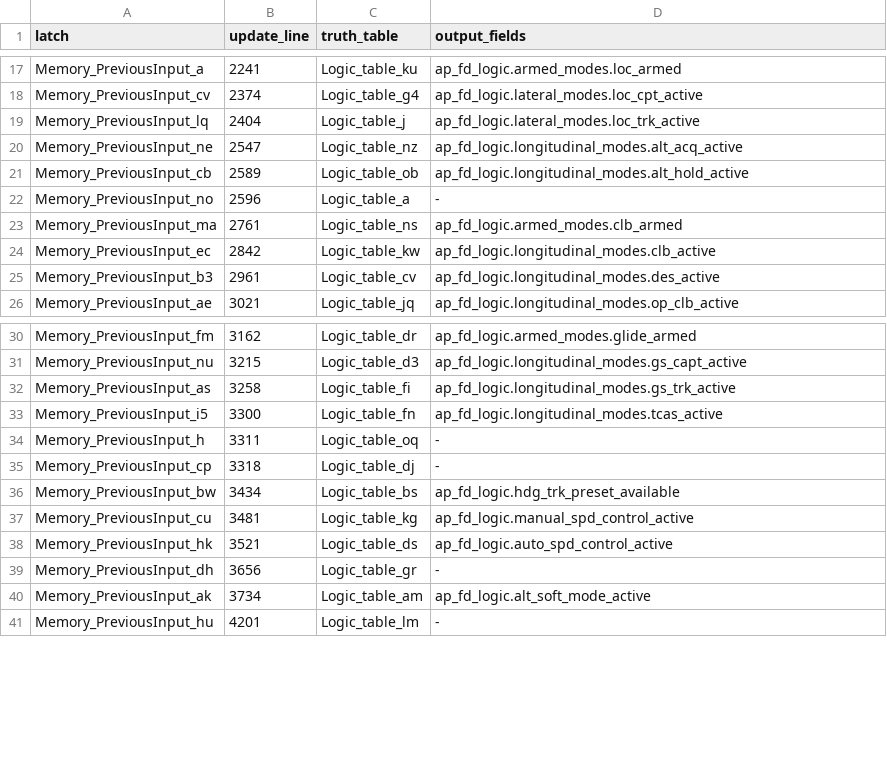
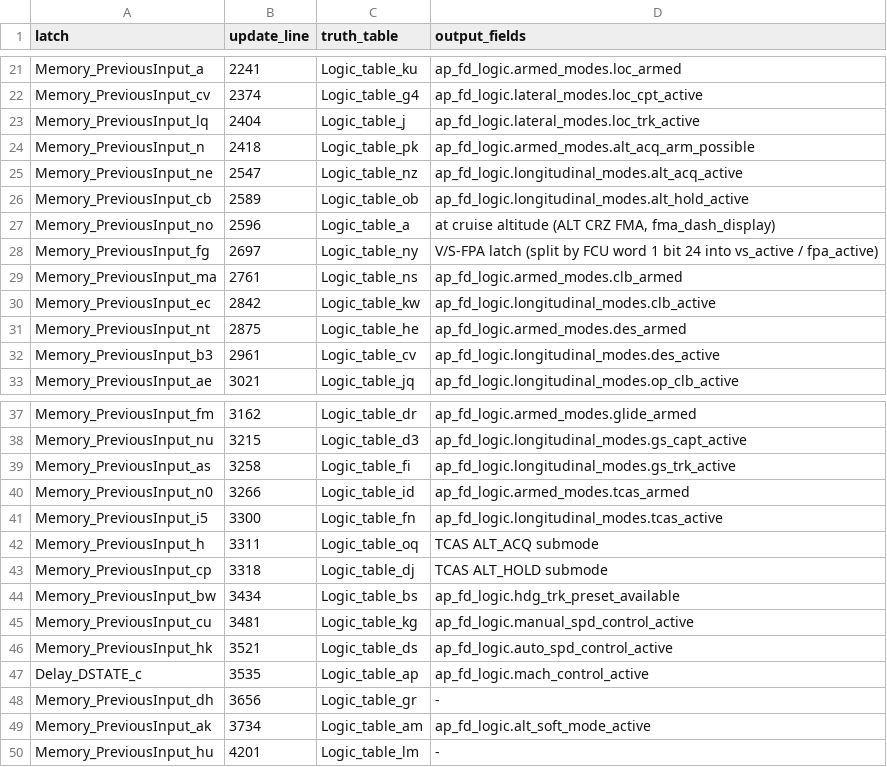
Before and after one commit to justjohn12345/aircraft, a TSV file: tools/fmgc-lab/docs/latches.tsv, drawn as a sheet; only a part is shown, gaps mark what is left out; the diff covers the shown part only.

```diff
--- a/tools/fmgc-lab/docs/latches.tsv
+++ b/tools/fmgc-lab/docs/latches.tsv
@@ -19,7 +23,10 @@ Memory_PreviousInput_cv	2374	Logic_table_g4	ap_fd_logic.lateral_modes.loc_cpt_ac
 Memory_PreviousInput_lq	2404	Logic_table_j	ap_fd_logic.lateral_modes.loc_trk_active
+Memory_PreviousInput_n	2418	Logic_table_pk	ap_fd_logic.armed_modes.alt_acq_arm_possible
 Memory_PreviousInput_ne	2547	Logic_table_nz	ap_fd_logic.longitudinal_modes.alt_acq_active
 Memory_PreviousInput_cb	2589	Logic_table_ob	ap_fd_logic.longitudinal_modes.alt_hold_active
-Memory_PreviousInput_no	2596	Logic_table_a	-
+Memory_PreviousInput_no	2596	Logic_table_a	at cruise altitude (ALT CRZ FMA, fma_dash_display)
+Memory_PreviousInput_fg	2697	Logic_table_ny	V/S-FPA latch (split by FCU word 1 bit 24 into vs_active / fpa_active)
 Memory_PreviousInput_ma	2761	Logic_table_ns	ap_fd_logic.armed_modes.clb_armed
 Memory_PreviousInput_ec	2842	Logic_table_kw	ap_fd_logic.longitudinal_modes.clb_active
+Memory_PreviousInput_nt	2875	Logic_table_he	ap_fd_logic.armed_modes.des_armed
 Memory_PreviousInput_b3	2961	Logic_table_cv	ap_fd_logic.longitudinal_modes.des_active
@@ -32,5 +39,6 @@ Memory_PreviousInput_nu	3215	Logic_table_d3	ap_fd_logic.longitudinal_modes.gs_ca
 Memory_PreviousInput_as	3258	Logic_table_fi	ap_fd_logic.longitudinal_modes.gs_trk_active
+Memory_PreviousInput_n0	3266	Logic_table_id	ap_fd_logic.armed_modes.tcas_armed
 Memory_PreviousInput_i5	3300	Logic_table_fn	ap_fd_logic.longitudinal_modes.tcas_active
-Memory_PreviousInput_h	3311	Logic_table_oq	-
-Memory_PreviousInput_cp	3318	Logic_table_dj	-
+Memory_PreviousInput_h	3311	Logic_table_oq	TCAS ALT_ACQ submode
+Memory_PreviousInput_cp	3318	Logic_table_dj	TCAS ALT_HOLD submode
 Memory_PreviousInput_bw	3434	Logic_table_bs	ap_fd_logic.hdg_trk_preset_available
@@ -38,2 +46,3 @@ Memory_PreviousInput_cu	3481	Logic_table_kg	ap_fd_logic.manual_spd_control_activ
 Memory_PreviousInput_hk	3521	Logic_table_ds	ap_fd_logic.auto_spd_control_active
+Delay_DSTATE_c	3535	Logic_table_ap	ap_fd_logic.mach_control_active
 Memory_PreviousInput_dh	3656	Logic_table_gr	-
```
Also changed, not shown: 6 added rows and 4 edited cells elsewhere in this file, 4 other files.
